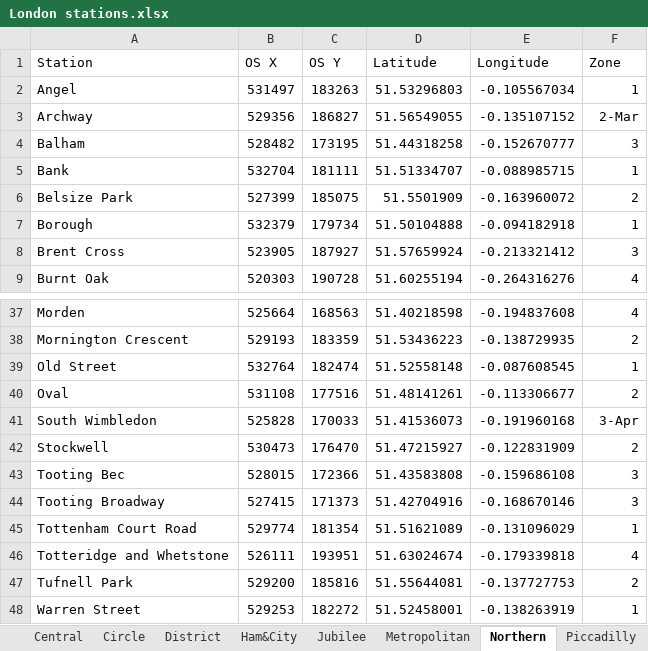
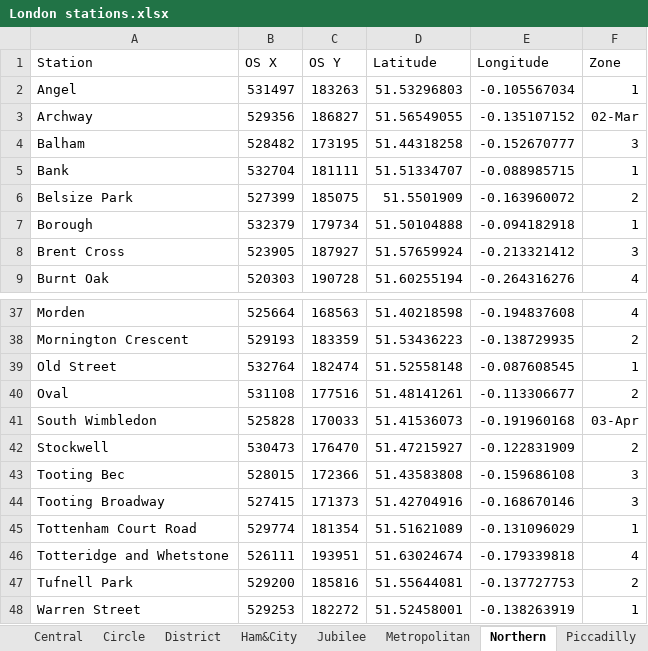
Before and after one commit to AndyHolt/TubeChallenge, an Excel workbook: London stations.xlsx, sheet Northern, drawn as a sheet; only a part is shown, gaps mark what is left out; values as stored, in another font and other column widths than the file's, no borders; the diff names each change by its address in the sheet, - before the commit and + after, or states it on an @@ line.

```diff
--- a/London stations.xlsx (sheet Northern)
+++ b/London stations.xlsx (sheet Northern)
-F3 (Zone): 2-Mar
+F3 (Zone): 02-Mar
-F41 (Zone): 3-Apr
+F41 (Zone): 03-Apr
```
Also changed, not shown: sheet London 270, sheet London stations, sheet Piccadilly, charts or pictures, 2 other files.
